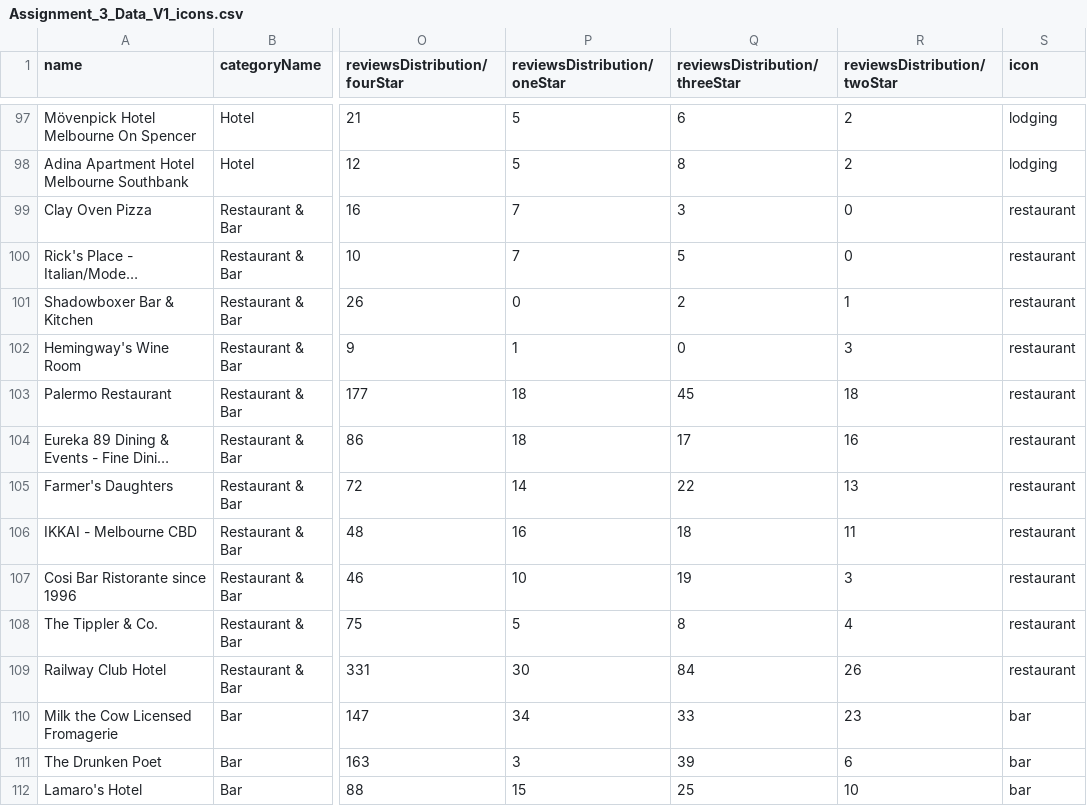
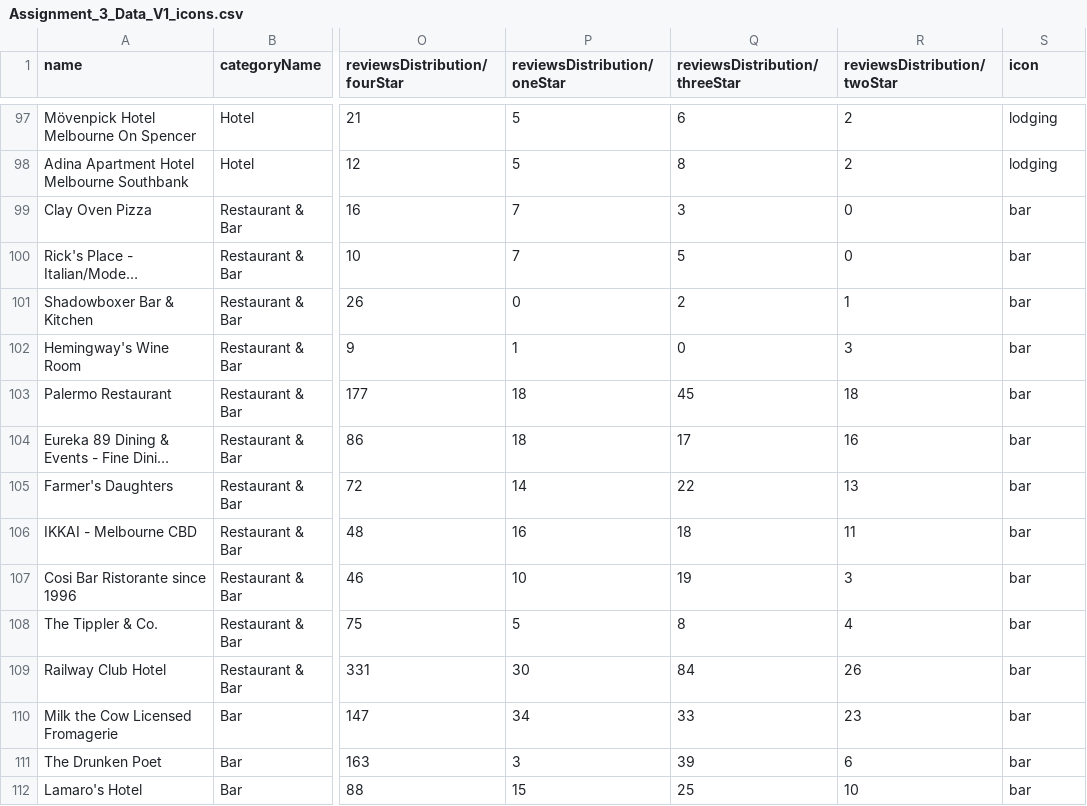
Before and after one commit to hmywudi/IV_Project, a CSV file: data/Assignment_3_Data_V1_icons.csv, drawn as a sheet; only a part is shown, gaps mark what is left out; long unchanged cells end in …; the diff covers the shown part only; the diff names each change by its address in the sheet, - before the commit and + after, or states it on an @@ line.

```diff
--- a/data/Assignment_3_Data_V1_icons.csv
+++ b/data/Assignment_3_Data_V1_icons.csv
-S99:S109 (icon): restaurant
+S99:S109 (icon): bar
```
Also changed, not shown: 139 edited cells elsewhere in this file, 3 other files.
